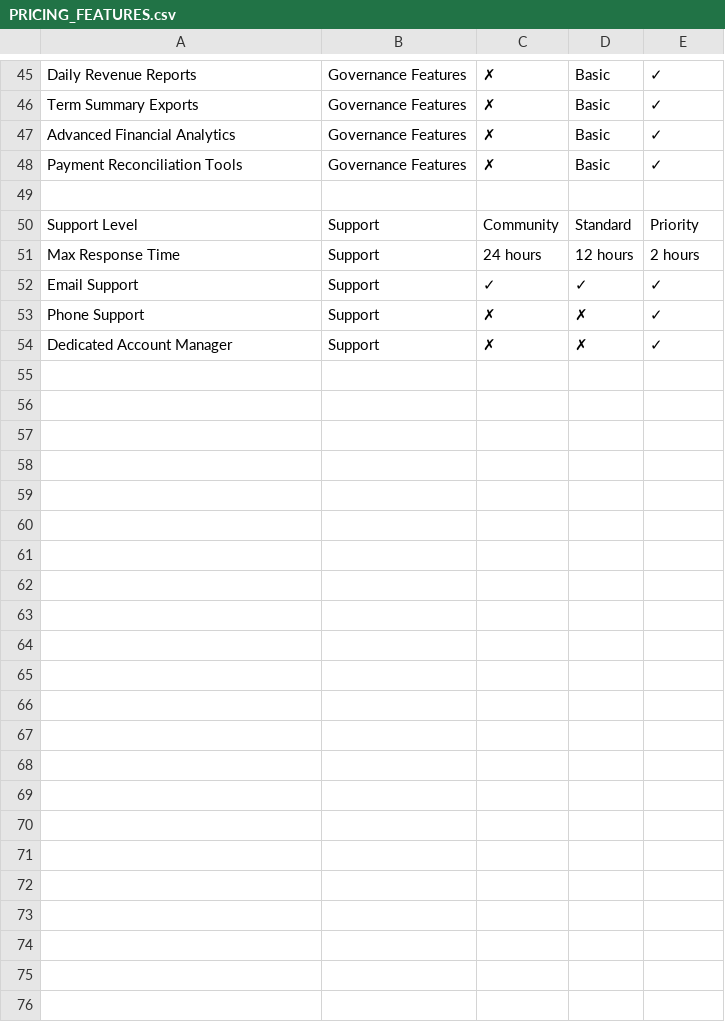
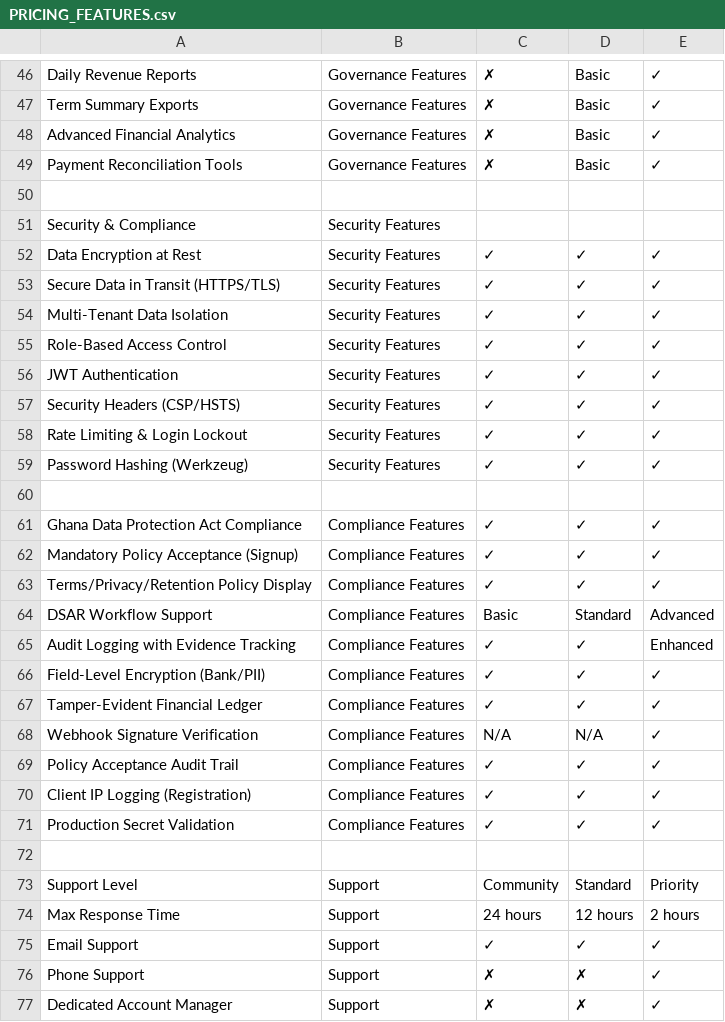
Before and after one commit to Anyinam/EDUPULSE-SMT, a CSV file: PRICING_FEATURES.csv, drawn as a sheet; only a part is shown, gaps mark what is left out; the diff covers the shown part only.

```diff
--- a/PRICING_FEATURES.csv
+++ b/PRICING_FEATURES.csv
@@ -48,2 +49,24 @@ Advanced Financial Analytics,Governance Features,✗,Basic,✓
 Payment Reconciliation Tools,Governance Features,✗,Basic,✓
+,,,,
+Security & Compliance,Security Features,,,
+Data Encryption at Rest,Security Features,✓,✓,✓
+Secure Data in Transit (HTTPS/TLS),Security Features,✓,✓,✓
+Multi-Tenant Data Isolation,Security Features,✓,✓,✓
+Role-Based Access Control,Security Features,✓,✓,✓
+JWT Authentication,Security Features,✓,✓,✓
+Security Headers (CSP/HSTS),Security Features,✓,✓,✓
+Rate Limiting & Login Lockout,Security Features,✓,✓,✓
+Password Hashing (Werkzeug),Security Features,✓,✓,✓
+,,,,
+Ghana Data Protection Act Compliance,Compliance Features,✓,✓,✓
+Mandatory Policy Acceptance (Signup),Compliance Features,✓,✓,✓
+Terms/Privacy/Retention Policy Display,Compliance Features,✓,✓,✓
+DSAR Workflow Support,Compliance Features,Basic,Standard,Advanced
+Audit Logging with Evidence Tracking,Compliance Features,✓,✓,Enhanced
+Field-Level Encryption (Bank/PII),Compliance Features,✓,✓,✓
+Tamper-Evident Financial Ledger,Compliance Features,✓,✓,✓
+Webhook Signature Verification,Compliance Features,N/A,N/A,✓
+Policy Acceptance Audit Trail,Compliance Features,✓,✓,✓
+Client IP Logging (Registration),Compliance Features,✓,✓,✓
+Production Secret Validation,Compliance Features,✓,✓,✓
 ,,,,
```
Also changed, not shown: 2 added rows, 1 removed row and 4 edited cells elsewhere in this file, sample_students_import.csv, 32 other files.
